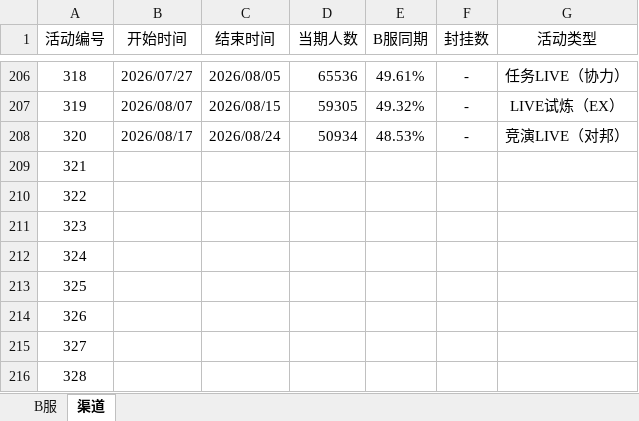
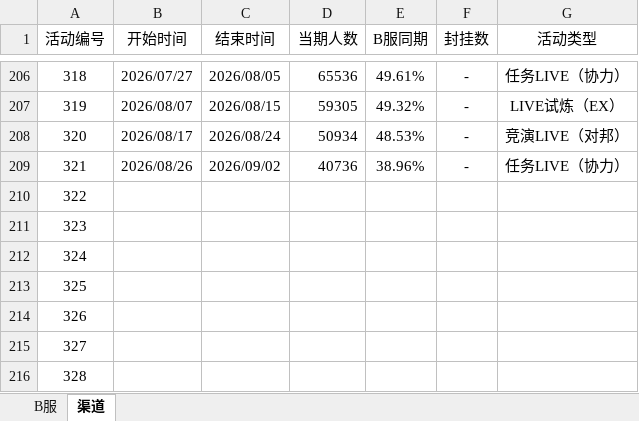
Before and after one commit to Yamamoto-2/tsugu-bangdream-bot, an Excel workbook: backend/config/playernumber.xlsx, sheet 渠道, drawn as a sheet; only a part is shown, gaps mark what is left out; values as stored, in another font and other column widths than the file's, no borders; the diff names each change by its address in the sheet, - before the commit and + after, or states it on an @@ line.

```diff
--- a/backend/config/playernumber.xlsx (sheet 渠道)
+++ b/backend/config/playernumber.xlsx (sheet 渠道)
-B209 (开始时间): (empty)
+B209 (开始时间): 2026/08/26
-C209 (结束时间): (empty)
+C209 (结束时间): 2026/09/02
-D209 (当期人数): (empty)
+D209 (当期人数): 40736
-E209 (B服同期): (empty)
+E209 (B服同期): 38.96%
-F209 (封挂数): (empty)
+F209 (封挂数): -
-G209 (活动类型): (empty)
+G209 (活动类型): 任务LIVE（协力）
```
Also changed, not shown: sheet B服.
